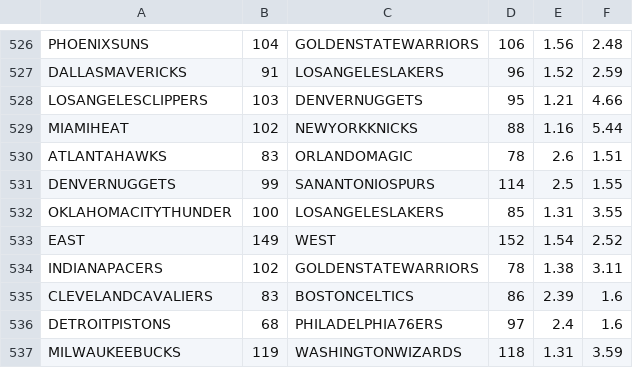
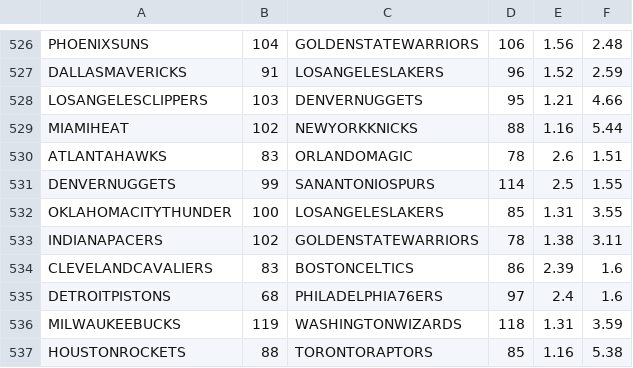
Before and after one commit to pataiadam/data-server, a CSV file: api/datas/input/data_odds-usa-nba-2011-2012.csv, drawn as a sheet; only a part is shown, gaps mark what is left out; the shorter side is filled out with more unchanged rows.

```diff
--- a/api/datas/input/data_odds-usa-nba-2011-2012.csv
+++ b/api/datas/input/data_odds-usa-nba-2011-2012.csv
@@ -532,3 +532,2 @@ DENVERNUGGETS,99,SANANTONIOSPURS,114,2.5,1.55
 OKLAHOMACITYTHUNDER,100,LOSANGELESLAKERS,85,1.31,3.55
-EAST,149,WEST,152,1.54,2.52
 INDIANAPACERS,102,GOLDENSTATEWARRIORS,78,1.38,3.11
```
Also changed, not shown: api/datas/input/data_odds-usa-nba-2009-2010.csv, api/datas/input/data_odds-usa-nba-2010-2011.csv, 44 other files.
